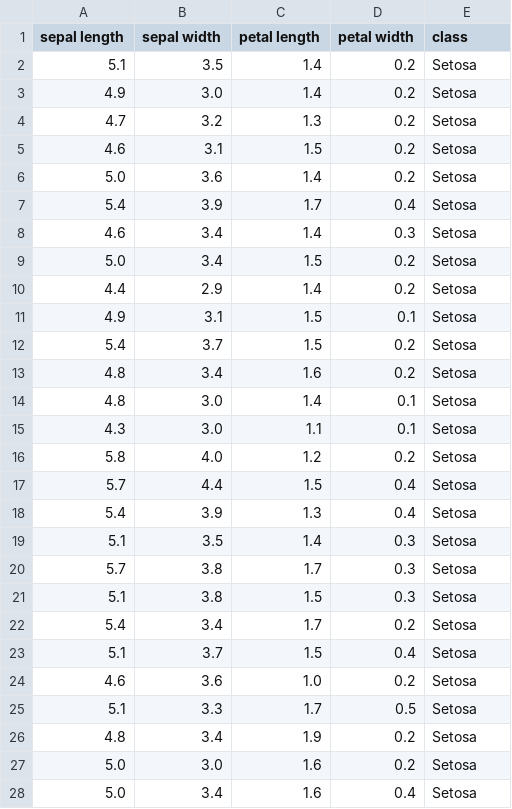
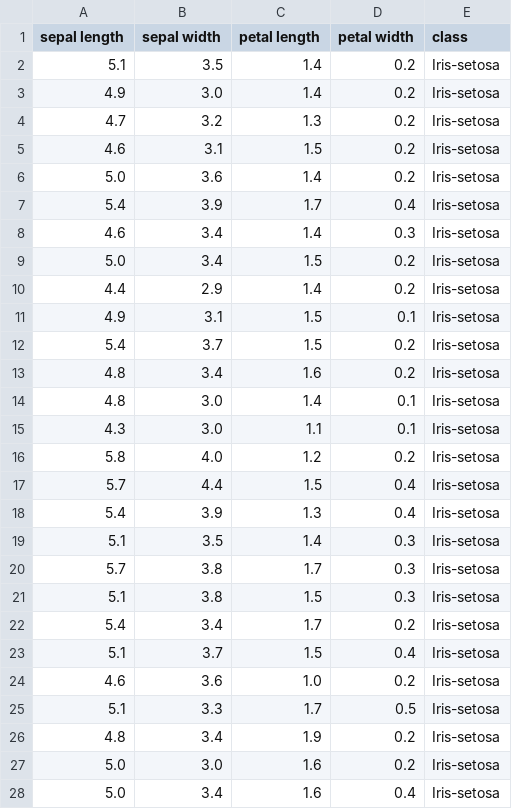
Before and after one commit to JBnkn/pands-project, a CSV file: iris.csv, drawn as a sheet; only a part is shown; the diff covers the shown part only.

```diff
--- a/iris.csv
+++ b/iris.csv
@@ -1,28 +1,28 @@
 sepal length,sepal width,petal length,petal width,class
-5.1,3.5,1.4,0.2,Setosa
-4.9,3.0,1.4,0.2,Setosa
-4.7,3.2,1.3,0.2,Setosa
-4.6,3.1,1.5,0.2,Setosa
-5.0,3.6,1.4,0.2,Setosa
-5.4,3.9,1.7,0.4,Setosa
-4.6,3.4,1.4,0.3,Setosa
-5.0,3.4,1.5,0.2,Setosa
-4.4,2.9,1.4,0.2,Setosa
-4.9,3.1,1.5,0.1,Setosa
-5.4,3.7,1.5,0.2,Setosa
-4.8,3.4,1.6,0.2,Setosa
-4.8,3.0,1.4,0.1,Setosa
-4.3,3.0,1.1,0.1,Setosa
-5.8,4.0,1.2,0.2,Setosa
-5.7,4.4,1.5,0.4,Setosa
-5.4,3.9,1.3,0.4,Setosa
-5.1,3.5,1.4,0.3,Setosa
-5.7,3.8,1.7,0.3,Setosa
-5.1,3.8,1.5,0.3,Setosa
-5.4,3.4,1.7,0.2,Setosa
-5.1,3.7,1.5,0.4,Setosa
-4.6,3.6,1.0,0.2,Setosa
-5.1,3.3,1.7,0.5,Setosa
-4.8,3.4,1.9,0.2,Setosa
-5.0,3.0,1.6,0.2,Setosa
-5.0,3.4,1.6,0.4,Setosa
+5.1,3.5,1.4,0.2,Iris-setosa
+4.9,3.0,1.4,0.2,Iris-setosa
+4.7,3.2,1.3,0.2,Iris-setosa
+4.6,3.1,1.5,0.2,Iris-setosa
+5.0,3.6,1.4,0.2,Iris-setosa
+5.4,3.9,1.7,0.4,Iris-setosa
+4.6,3.4,1.4,0.3,Iris-setosa
+5.0,3.4,1.5,0.2,Iris-setosa
+4.4,2.9,1.4,0.2,Iris-setosa
+4.9,3.1,1.5,0.1,Iris-setosa
+5.4,3.7,1.5,0.2,Iris-setosa
+4.8,3.4,1.6,0.2,Iris-setosa
+4.8,3.0,1.4,0.1,Iris-setosa
+4.3,3.0,1.1,0.1,Iris-setosa
+5.8,4.0,1.2,0.2,Iris-setosa
+5.7,4.4,1.5,0.4,Iris-setosa
+5.4,3.9,1.3,0.4,Iris-setosa
+5.1,3.5,1.4,0.3,Iris-setosa
+5.7,3.8,1.7,0.3,Iris-setosa
+5.1,3.8,1.5,0.3,Iris-setosa
+5.4,3.4,1.7,0.2,Iris-setosa
+5.1,3.7,1.5,0.4,Iris-setosa
+4.6,3.6,1.0,0.2,Iris-setosa
+5.1,3.3,1.7,0.5,Iris-setosa
+4.8,3.4,1.9,0.2,Iris-setosa
+5.0,3.0,1.6,0.2,Iris-setosa
+5.0,3.4,1.6,0.4,Iris-setosa
```
Also changed, not shown: 123 edited cells elsewhere in this file, 5 other files.
